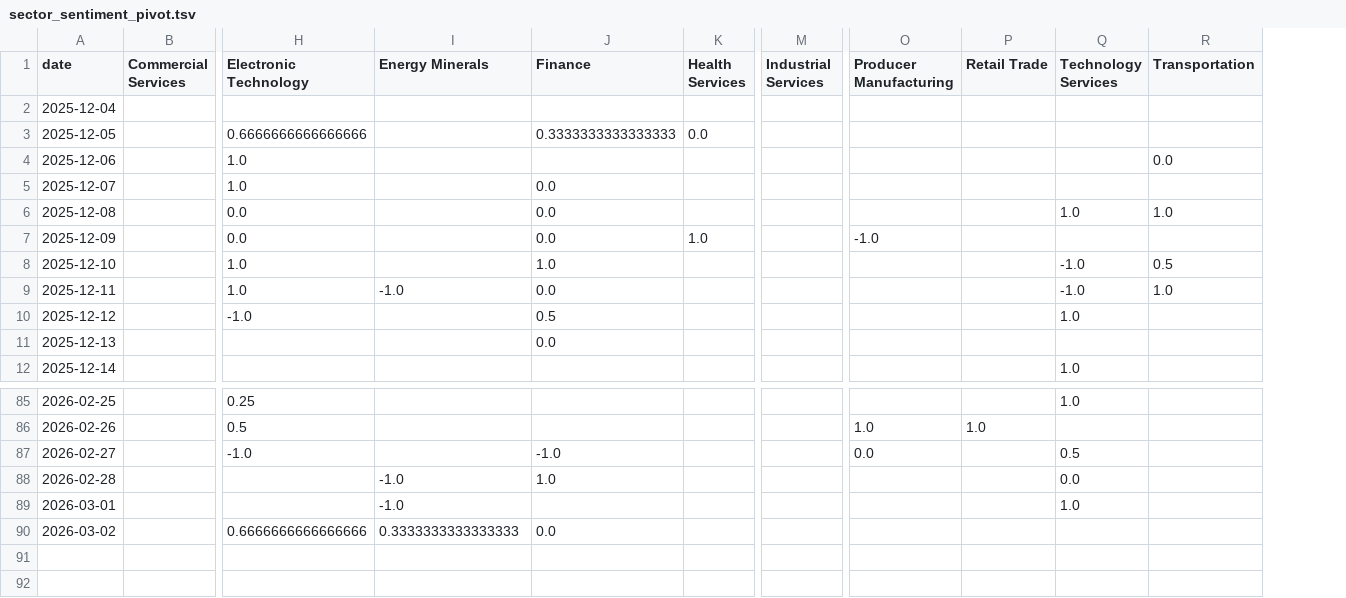
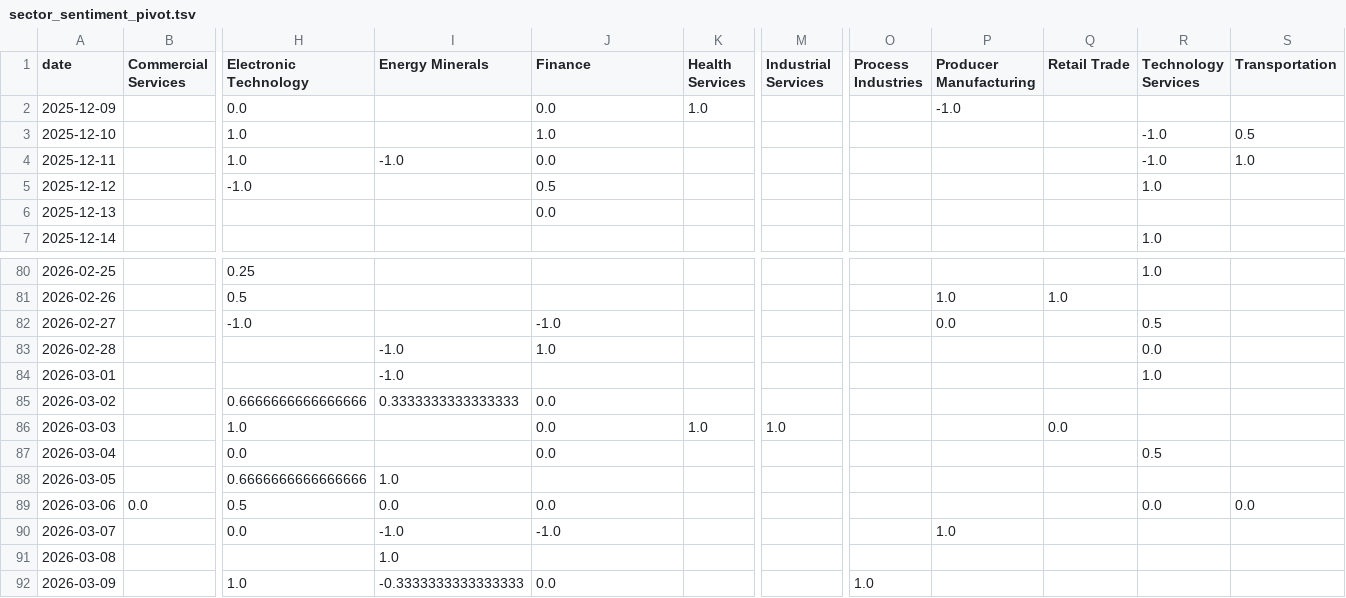
Before and after one commit to laceto/rss_feed, a TSV file: data/sector_sentiment_pivot.tsv, drawn as a sheet; only a part is shown, gaps mark what is left out; removed rows and columns are numbered as before the commit, all else as after; rows hold the shown columns only; the diff names each change by its address in the sheet, - before the commit and + after, or states it on an @@ line.

```diff
--- a/data/sector_sentiment_pivot.tsv
+++ b/data/sector_sentiment_pivot.tsv
+column O (Process Industries), empty
-row 2: 2025-12-04
-row 3: 2025-12-05 |  | 0.6666666666666666 |  | 0.3333333333333333 | 0.0
-row 4: 2025-12-06 |  | 1.0 |  |  |  |  |  |  |  | 0.0
-row 5: 2025-12-07 |  | 1.0 |  | 0.0
-row 6: 2025-12-08 |  | 0.0 |  | 0.0 |  |  |  |  | 1.0 | 1.0
+row 86: 2026-03-03 |  | 1.0 |  | 0.0 | 1.0 | 1.0 |  |  | 0.0
+row 87: 2026-03-04 |  | 0.0 |  | 0.0 |  |  |  |  |  | 0.5
+row 88: 2026-03-05 |  | 0.6666666666666666 | 1.0
+row 89: 2026-03-06 | 0.0 | 0.5 | 0.0 | 0.0 |  |  |  |  |  | 0.0 | 0.0
+row 90: 2026-03-07 |  | 0.0 | -1.0 | -1.0 |  |  |  | 1.0
+row 91: 2026-03-08 |  |  | 1.0
+row 92: 2026-03-09 |  | 1.0 | -0.3333333333333333 | 0.0 |  |  | 1.0
```
Also changed, not shown: data/entity_sentiment_ts.tsv, data/sector_summary.tsv, 11 other files.
